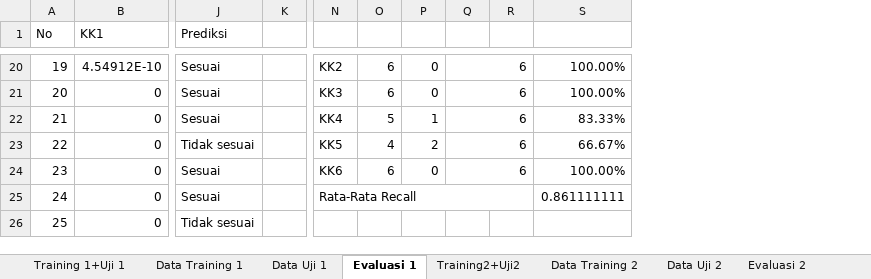
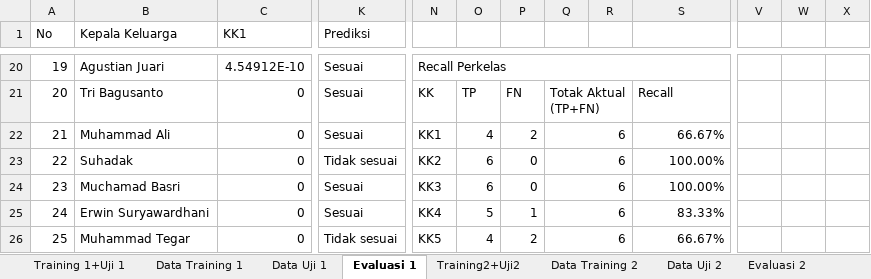
Before and after one commit to esnpendosa/Kelurahan-Randuagun-Naive-Bayes-Welfare-Classification, an Excel workbook: data training+uji naive bayes.xlsx, sheet Evaluasi 1, drawn as a sheet; only a part is shown, gaps mark what is left out; values as stored, in another font and other column widths than the file's, no cell formats; removed rows and columns are numbered as before the commit, all else as after; the diff covers the shown part only; the diff names each change by its address in the sheet, - before the commit and + after, or states it on an @@ line.

```diff
--- a/data training+uji naive bayes.xlsx (sheet Evaluasi 1)
+++ b/data training+uji naive bayes.xlsx (sheet Evaluasi 1)
+column B (Kepala Keluarga), rows 20-26: Agustian Juari | Tri Bagusanto | Muhammad Ali | Suhadak | Muchamad Basri | Erwin Suryawardhani | Muhammad Tegar
-column K, empty
+column V, empty
+column W, empty
+column X, empty
-N20: KK2
+N20: Recall Perkelas
+N20:S20 merged
-O20: 6
+O20: (empty)
-P20: 0
+P20: (empty)
-Q20: 6
+Q20: (empty)
-Q20:R20 merged
-S20: 100.00%
+S20: (empty)
-N21: KK3
+N21: KK
-O21: 6
+O21: TP
-P21: 0
+P21: FN
-Q21: 6
+Q21: Totak Aktual (TP+FN)
-S21: 100.00%
+S21: Recall
-N22: KK4
+N22: KK1
-O22: 5
+O22: 4
-P22: 1
+P22: 2
-S22: 83.33%
+S22: 66.67%
-N23: KK5
+N23: KK2
-O23: 4
+O23: 6
-P23: 2
+P23: 0
-S23: 66.67%
+S23: 100.00%
-N24: KK6
+N24: KK3
-N25: Rata-Rata Recall
+N25: KK4
-N25:R25 merged
-O25: (empty)
+O25: 5
-P25: (empty)
+P25: 1
-Q25:Q26: (empty)
+Q25:Q26: 6
+Q25:R25 merged
-S25: 0.861111111
+S25: 83.33%
-N26: (empty)
+N26: KK5
-O26: (empty)
+O26: 4
-P26: (empty)
+P26: 2
+Q26:R26 merged
-S26: (empty)
+S26: 66.67%
```
Also changed, not shown: 3 added rows, 2 removed rows, 146 edited cells and merged cells elsewhere in this sheet, sheet Evaluasi 2, sheet Data Uji 2, cell formats, formulas that keep their value, 5 other files.
